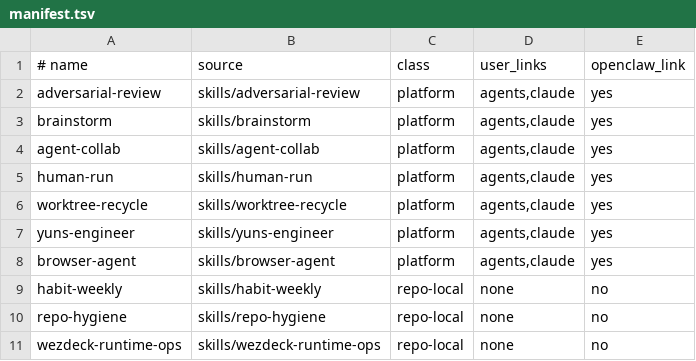
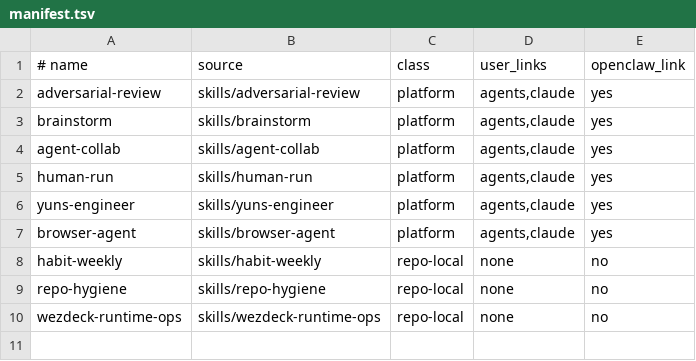
Before and after one commit to yunsii/wezdeck, a TSV file: skills/manifest.tsv, drawn as a sheet.

Commit message:
feat(worktree): 支持网页回收移除并退役回收 skill
工作树概览增加有确认步骤的回收和移除操作；后端复查选中 HEAD、交付状态、未提交改动与运行中的任务，再调用现有 worktree-task 能力。移除保留分支与会话记录。

发布脚本在合入、推送、部署和测试成功后自动回收未变化的源工作站；失败或源工作站变脏时跳过。移除重复的 worktree-recycle skill 入口，文档改指向底层命令。已通过 Go 全量测试、网页类型与翻译检查、相关单测和 CDP、工作树 smoke 与发布集成测试。

```diff
--- a/skills/manifest.tsv
+++ b/skills/manifest.tsv
@@ -5,3 +5,2 @@ agent-collab	skills/agent-collab	platform	agents,claude	yes
 human-run	skills/human-run	platform	agents,claude	yes
-worktree-recycle	skills/worktree-recycle	platform	agents,claude	yes
 yuns-engineer	skills/yuns-engineer	platform	agents,claude	yes
```
Also changed, not shown: 36 other files.
